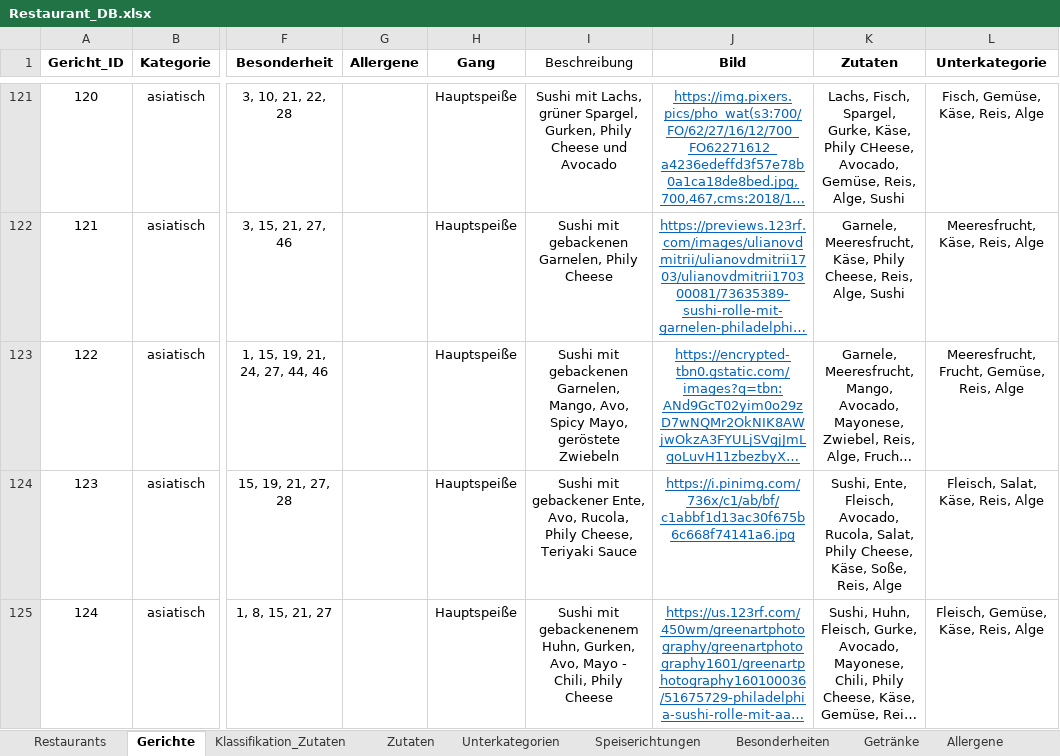
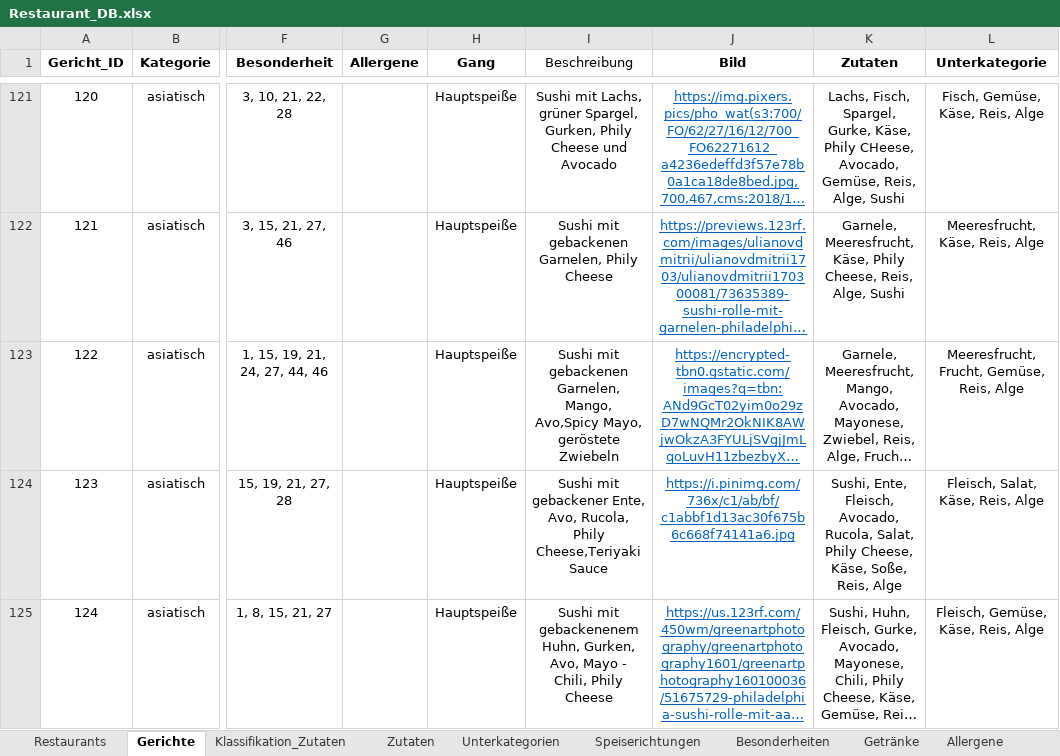
Before and after one commit to schmcklr/rasa_chatbot_master, an Excel workbook: restaurantData/Restaurant_DB.xlsx, sheet Gerichte, drawn as a sheet; only a part is shown, gaps mark what is left out; long unchanged cells end in …; values as stored, in another font and other column widths than the file's, no borders; table styles not drawn; ↵ is a line break in a cell; the diff covers the shown part only; the diff names each change by its address in the sheet, - before the commit and + after, or states it on an @@ line.

Commit message:
Add files via upload

```diff
--- a/restaurantData/Restaurant_DB.xlsx (sheet Gerichte)
+++ b/restaurantData/Restaurant_DB.xlsx (sheet Gerichte)
-I123 (Beschreibung): …Garnelen, Mango, Avo, ↵ Spicy Mayo, geröstete…
+I123 (Beschreibung): …Garnelen, Mango, Avo,Spicy Mayo, geröstete…
-I124 (Beschreibung): …Rucola, Phily Cheese, ↵ Teriyaki Sauce
+I124 (Beschreibung): …Rucola, Phily Cheese,Teriyaki Sauce
```
Also changed, not shown: 4 edited cells elsewhere in this sheet, sheet Unterkategorien.
